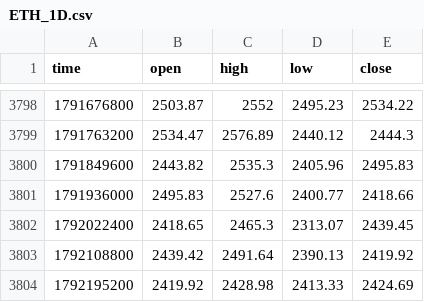
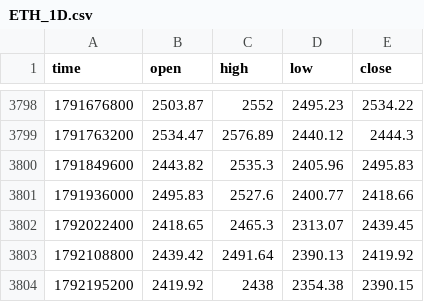
Before and after one commit to jaredbausch-ai/ctzb-data, a CSV file: data/ETH_1D.csv, drawn as a sheet; only a part is shown, gaps mark what is left out.

```diff
--- a/data/ETH_1D.csv
+++ b/data/ETH_1D.csv
@@ -3803,2 +3803,2 @@ time,open,high,low,close
 1792108800,2439.42,2491.64,2390.13,2419.92
-1792195200,2419.92,2428.98,2413.33,2424.69
+1792195200,2419.92,2438,2354.38,2390.15
```
Also changed, not shown: data/BTC_1D.csv, data/BTC_2D.csv, 8 other files.
